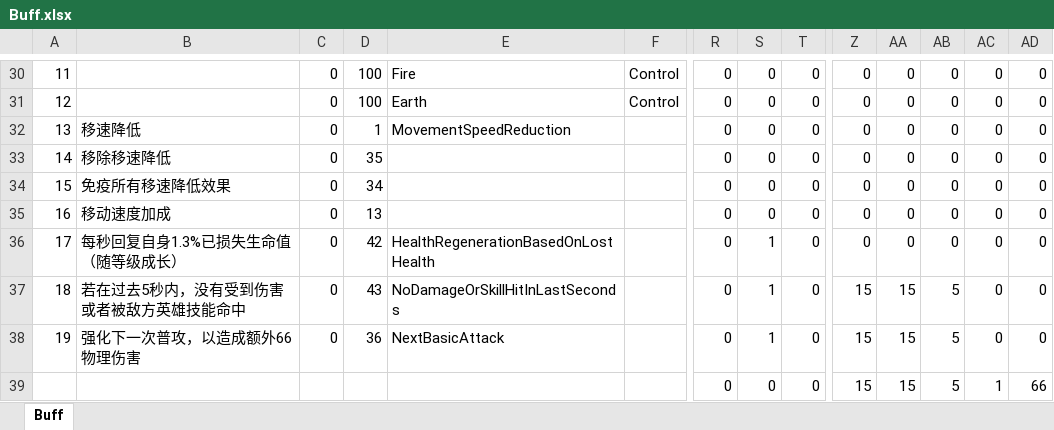
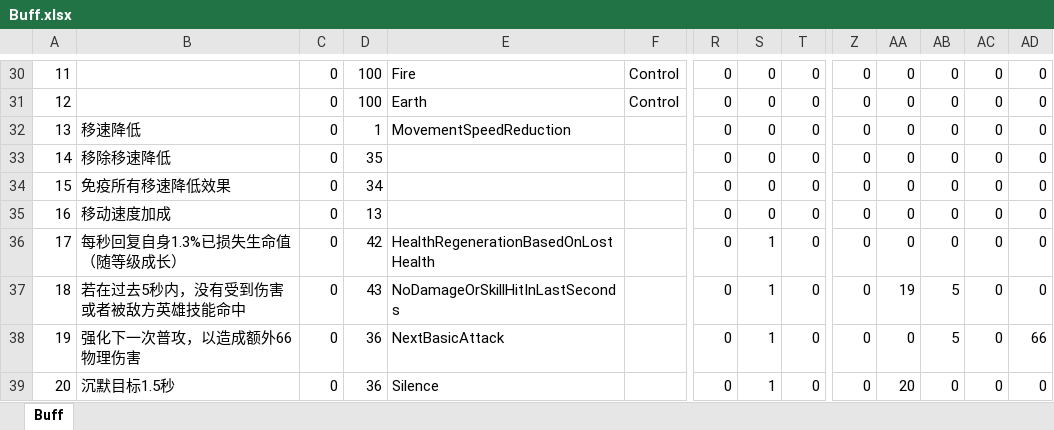
Before and after one commit to luyuancpp/mmorpg, an Excel workbook: bin/config/xlsx/Buff.xlsx, sheet Buff, drawn as a sheet; only a part is shown, gaps mark what is left out; values as stored, in another font and other column widths than the file's, no borders; the diff names each change by its address in the sheet, - before the commit and + after, or states it on an @@ line.

```diff
--- a/bin/config/xlsx/Buff.xlsx (sheet Buff)
+++ b/bin/config/xlsx/Buff.xlsx (sheet Buff)
-Z37:Z39: 15
+Z37:Z39: 0
-AA37: 15
+AA37: 19
-AA38: 15
+AA38: 0
-AD38: 0
+AD38: 66
-A39: (empty)
+A39: 20
-B39: (empty)
+B39: 沉默目标1.5秒
-C39: (empty)
+C39: 0
-D39: (empty)
+D39: 36
-E39: (empty)
+E39: Silence
-S39: 0
+S39: 1
-AA39: 15
+AA39: 20
-AB39: 5
+AB39: 0
-AC39: 1
+AC39: 0
-AD39: 66
+AD39: 0
```
Also changed, not shown: 5 other files.
